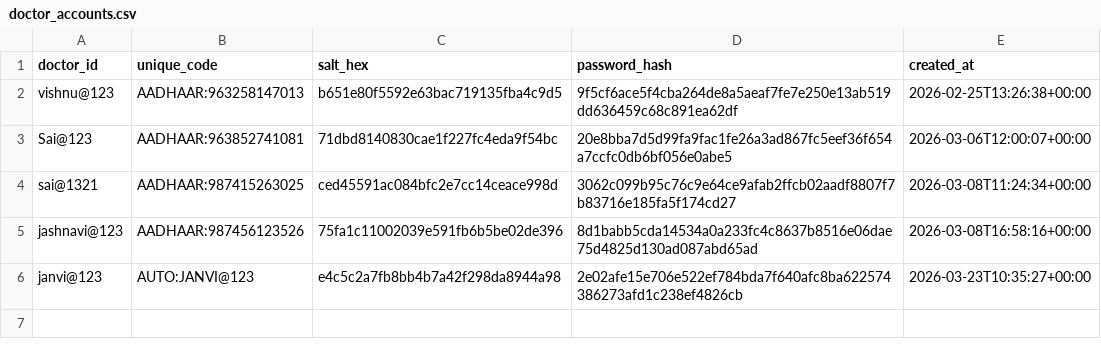
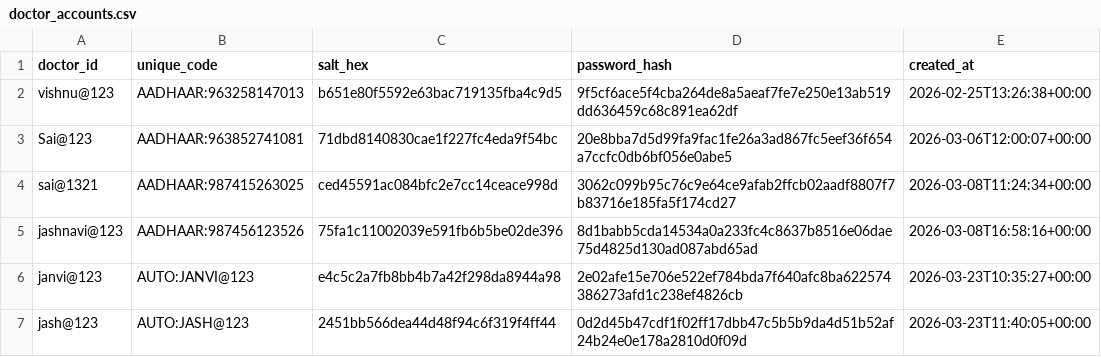
Before and after one commit to janubot21/AI-Powered-Medical-Appointment-Disease-Risk-Prediction-System, a CSV file: backend/datasets/doctor_accounts.csv, drawn as a sheet; the diff names each change by its address in the sheet, - before the commit and + after, or states it on an @@ line.

```diff
--- a/backend/datasets/doctor_accounts.csv
+++ b/backend/datasets/doctor_accounts.csv
+row 7: jash@123 | AUTO:JASH@123 | 2451bb566dea44d48f94c6f319f4ff44 | 0d2d45b47cdf1f02ff17dbb47c5b5b9da4d51b52af24b24e0e178a2810d0f09d | 2026-03-23T11:40:05+00:00
```
Also changed, not shown: backend/datasets/doctor_profiles.csv, backend/datasets/new_patient_data.csv, 3 other files.
